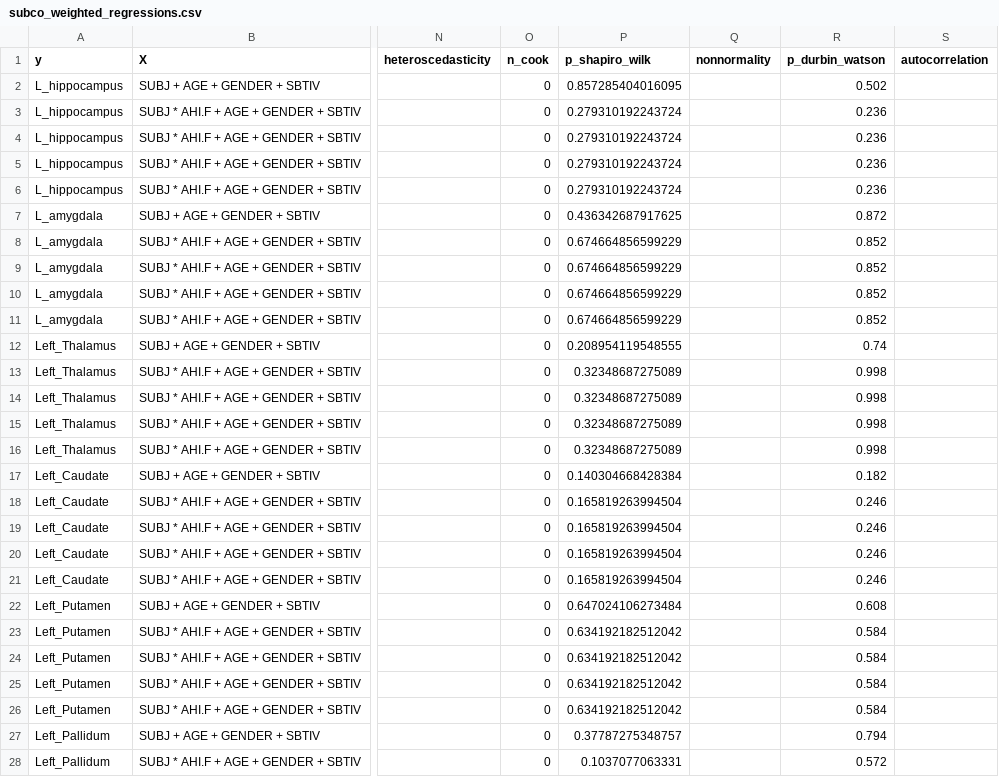
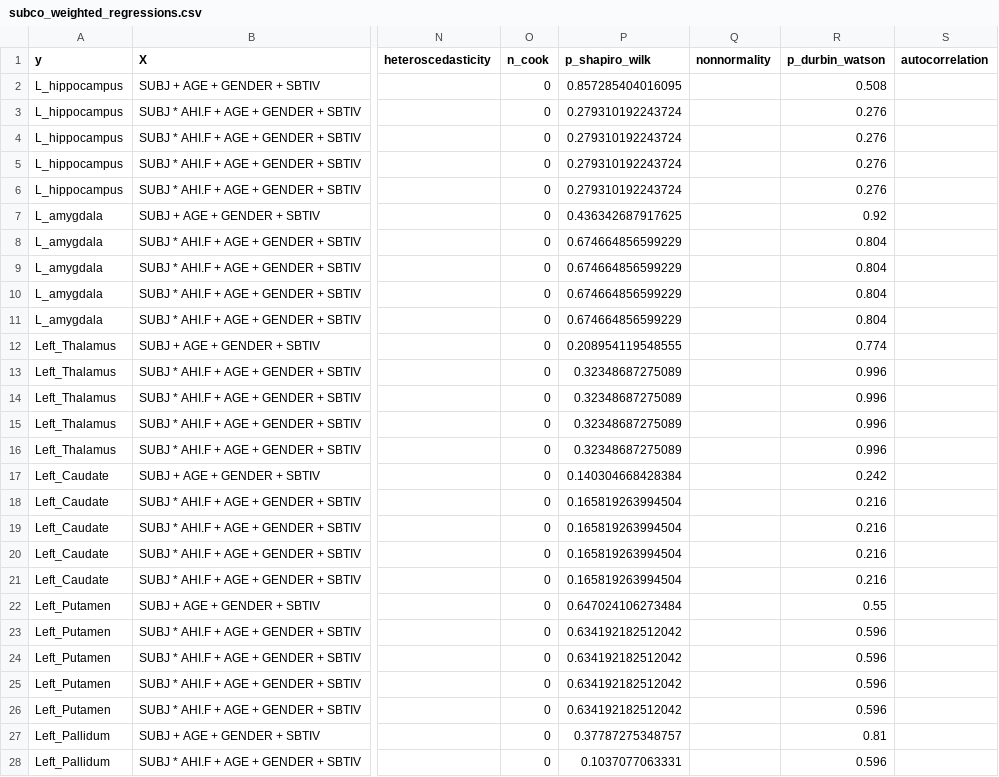
Before and after one commit to josefmana/HippOsa, a CSV file: tabs/subco_weighted_regressions.csv, drawn as a sheet; only a part is shown, gaps mark what is left out; the diff covers the shown part only; the diff names each change by its address in the sheet, - before the commit and + after, or states it on an @@ line.

```diff
--- a/tabs/subco_weighted_regressions.csv
+++ b/tabs/subco_weighted_regressions.csv
-R2 (p_durbin_watson): 0.502
+R2 (p_durbin_watson): 0.508
-R3:R6 (p_durbin_watson): 0.236
+R3:R6 (p_durbin_watson): 0.276
-R7 (p_durbin_watson): 0.872
+R7 (p_durbin_watson): 0.92
-R8:R11 (p_durbin_watson): 0.852
+R8:R11 (p_durbin_watson): 0.804
-R12 (p_durbin_watson): 0.74
+R12 (p_durbin_watson): 0.774
-R13:R16 (p_durbin_watson): 0.998
+R13:R16 (p_durbin_watson): 0.996
-R17 (p_durbin_watson): 0.182
+R17 (p_durbin_watson): 0.242
-R18:R21 (p_durbin_watson): 0.246
+R18:R21 (p_durbin_watson): 0.216
-R22 (p_durbin_watson): 0.608
+R22 (p_durbin_watson): 0.55
-R23:R26 (p_durbin_watson): 0.584
+R23:R26 (p_durbin_watson): 0.596
-R27 (p_durbin_watson): 0.794
+R27 (p_durbin_watson): 0.81
-R28 (p_durbin_watson): 0.572
+R28 (p_durbin_watson): 0.596
```
Also changed, not shown: 47 edited cells elsewhere in this file, tabs/subco_classical_regressions.csv, 6 other files.
